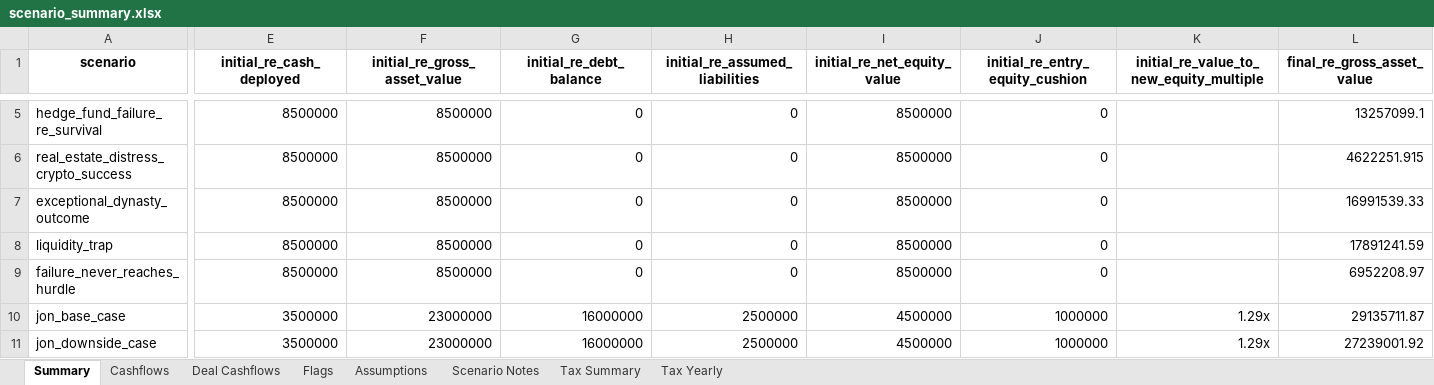
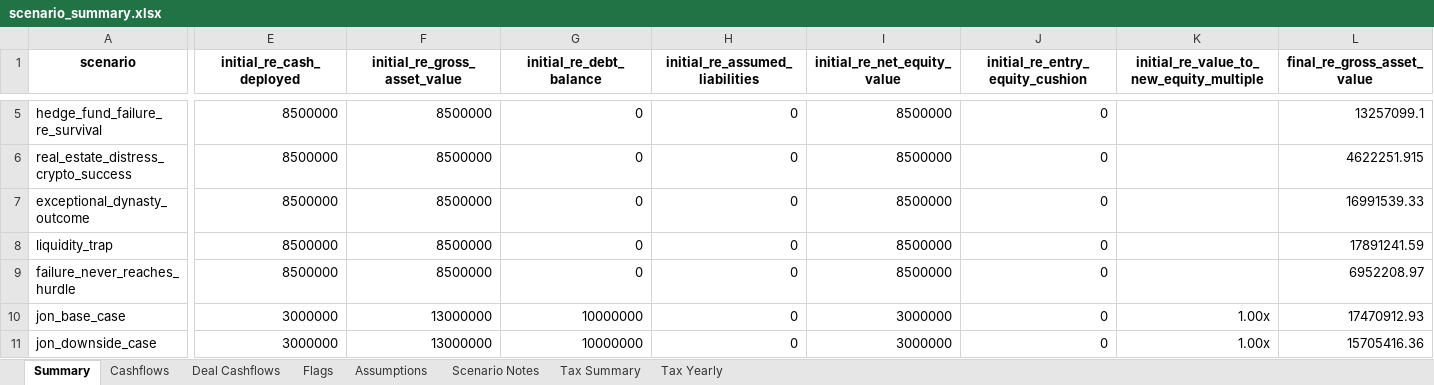
Before and after one commit to watermullon/hybrid_econ_model, an Excel workbook: outputs/scenario_summary.xlsx, sheet Summary, drawn as a sheet; only a part is shown, gaps mark what is left out; values as stored, in another font and other column widths than the file's, no borders; the diff covers the shown part only; the diff names each change by its address in the sheet, - before the commit and + after, or states it on an @@ line.

```diff
--- a/outputs/scenario_summary.xlsx (sheet Summary)
+++ b/outputs/scenario_summary.xlsx (sheet Summary)
-E10:E11 (initial_re_cash_deployed): 3500000
+E10:E11 (initial_re_cash_deployed): 3000000
-F10:F11 (initial_re_gross_asset_value): 23000000
+F10:F11 (initial_re_gross_asset_value): 13000000
-G10:G11 (initial_re_debt_balance): 16000000
+G10:G11 (initial_re_debt_balance): 10000000
-H10:H11 (initial_re_assumed_liabilities): 2500000
+H10:H11 (initial_re_assumed_liabilities): 0
-I10:I11 (initial_re_net_equity_value): 4500000
+I10:I11 (initial_re_net_equity_value): 3000000
-J10:J11 (initial_re_entry_equity_cushion): 1000000
+J10:J11 (initial_re_entry_equity_cushion): 0
-K10:K11: 1.29x
+K10:K11: 1.00x
-L10 (final_re_gross_asset_value): 29135711.87
+L10 (final_re_gross_asset_value): 17470912.93
-L11 (final_re_gross_asset_value): 27239001.92
+L11 (final_re_gross_asset_value): 15705416.36
```
Also changed, not shown: 1 added row and 174 edited cells elsewhere in this sheet, sheet Tax Yearly, sheet Cashflows, sheet Deal Cashflows, sheet Tax Summary, sheet Flags, sheet Scenario Notes, 42 other files.
